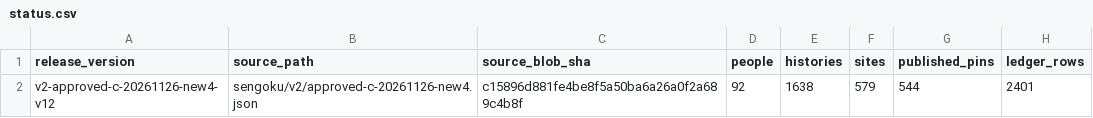
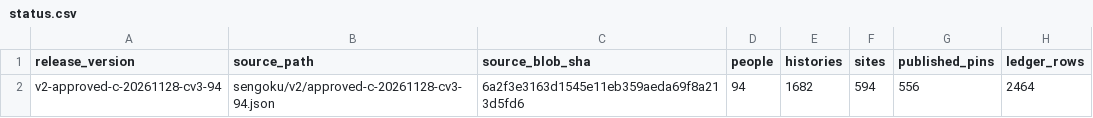
Before and after one commit to kengo-alfa01/walked, a CSV file: data/c-release/status.csv, drawn as a sheet.

```diff
--- a/data/c-release/status.csv
+++ b/data/c-release/status.csv
@@ -1,2 +1,2 @@
 release_version,source_path,source_blob_sha,people,histories,sites,published_pins,ledger_rows
-v2-approved-c-20261126-new4-v12,sengoku/v2/approved-c-20261126-new4.json,c15896d881fe4be8f5a50ba6a26a0f2a689c4b8f,92,1638,579,544,2401
+v2-approved-c-20261128-cv3-94,sengoku/v2/approved-c-20261128-cv3-94.json,6a2f3e3163d1545e11eb359aeda69f8a213d5fd6,94,1682,594,556,2464
```
Also changed, not shown: 3 other files.
